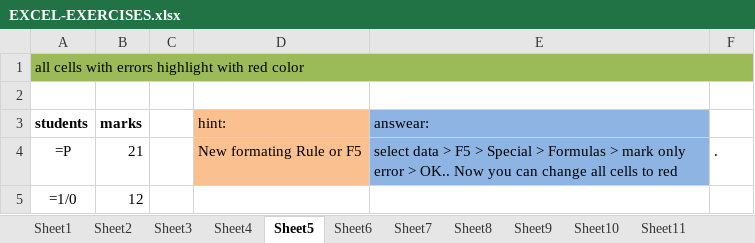
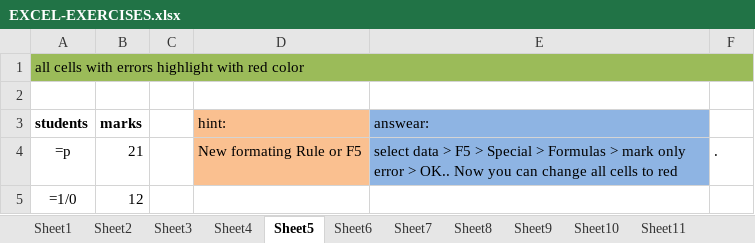
Before and after one commit to MichaelFish199/Excel-Exercises, an Excel workbook: EXCEL-EXERCISES.xlsx, sheet Sheet5, drawn as a sheet; values as stored, in another font and other column widths than the file's, no borders; formulas are shown in place of their values; the diff names each change by its address in the sheet, - before the commit and + after, or states it on an @@ line.

```diff
--- a/EXCEL-EXERCISES.xlsx (sheet Sheet5)
+++ b/EXCEL-EXERCISES.xlsx (sheet Sheet5)
-A4 (students): =P
+A4 (students): =p
```
Also changed, not shown: other sheet tabs.
